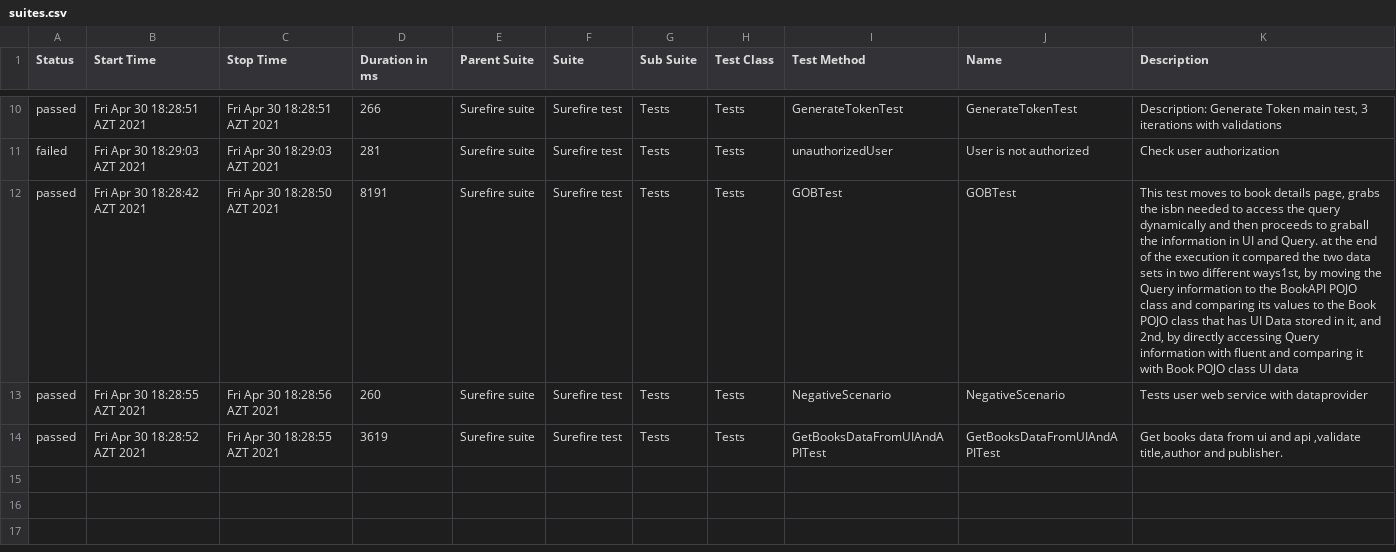
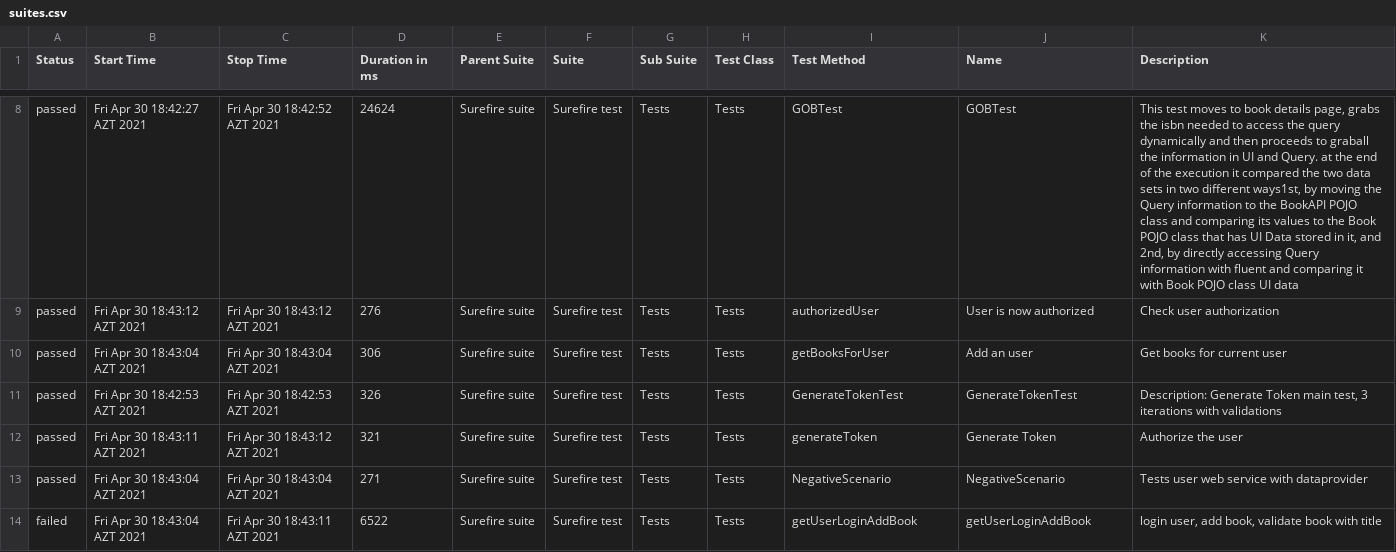
Before and after one commit to MonolithOfficial/allure-report-final, a CSV file: allure-report/data/suites.csv, drawn as a sheet; only a part is shown, gaps mark what is left out; addresses are those after the commit; the diff covers the shown part only; the diff names each change by its address in the sheet, - before the commit and + after, or states it on an @@ line.

```diff
--- a/allure-report/data/suites.csv
+++ b/allure-report/data/suites.csv
-B8 (Start Time): Fri Apr 30 18:28:51 AZT 2021
+B8 (Start Time): Fri Apr 30 18:42:27 AZT 2021
-C8 (Stop Time): Fri Apr 30 18:28:51 AZT 2021
+C8 (Stop Time): Fri Apr 30 18:42:52 AZT 2021
-D8 (Duration in ms): 266
+D8 (Duration in ms): 24624
-I8 (Test Method): GenerateTokenTest
+I8 (Test Method): GOBTest
-J8 (Name): GenerateTokenTest
+J8 (Name): GOBTest
-K8 (Description): Description: Generate Token main test, 3 iterations with validations
+K8 (Description): This test moves to book details page, grabs the isbn needed to access the query dynamically and then proceeds to graball the information in UI and Query. at the end of the execution it compared the two data sets in two different ways1st, by moving the Query information to the BookAPI POJO class and comparing its values to the Book POJO class that has UI Data stored in it, and 2nd, by directly accessing Query information with fluent and comparing it with Book POJO class UI data
-A9 (Status): failed
+A9 (Status): passed
-B9 (Start Time): Fri Apr 30 18:29:03 AZT 2021
+B9 (Start Time): Fri Apr 30 18:43:12 AZT 2021
-C9 (Stop Time): Fri Apr 30 18:29:03 AZT 2021
+C9 (Stop Time): Fri Apr 30 18:43:12 AZT 2021
-D9 (Duration in ms): 281
+D9 (Duration in ms): 276
-I9 (Test Method): unauthorizedUser
+I9 (Test Method): authorizedUser
-J9 (Name): User is not authorized
+J9 (Name): User is now authorized
+row 10: passed | Fri Apr 30 18:43:04 AZT 2021 | Fri Apr 30 18:43:04 AZT 2021 | 306 | Surefire suite | Surefire test | Tests | Tests | getBooksForUser | Add an user | Get books for current user
-B11 (Start Time): Fri Apr 30 18:28:42 AZT 2021
+B11 (Start Time): Fri Apr 30 18:42:53 AZT 2021
-C11 (Stop Time): Fri Apr 30 18:28:50 AZT 2021
+C11 (Stop Time): Fri Apr 30 18:42:53 AZT 2021
-D11 (Duration in ms): 8191
+D11 (Duration in ms): 326
-I11 (Test Method): GOBTest
+I11 (Test Method): GenerateTokenTest
-J11 (Name): GOBTest
+J11 (Name): GenerateTokenTest
-K11 (Description): This test moves to book details page, grabs the isbn needed to access the query dynamically and then proceeds to graball the information in UI and Query. at the end of the execution it compared the two data sets in two different ways1st, by moving the Query information to the BookAPI POJO class and comparing its values to the Book POJO class that has UI Data stored in it, and 2nd, by directly accessing Query information with fluent and comparing it with Book POJO class UI data
+K11 (Description): Description: Generate Token main test, 3 iterations with validations
-B12 (Start Time): Fri Apr 30 18:28:55 AZT 2021
+B12 (Start Time): Fri Apr 30 18:43:11 AZT 2021
-C12 (Stop Time): Fri Apr 30 18:28:56 AZT 2021
+C12 (Stop Time): Fri Apr 30 18:43:12 AZT 2021
-D12 (Duration in ms): 260
+D12 (Duration in ms): 321
-I12 (Test Method): NegativeScenario
+I12 (Test Method): generateToken
-J12 (Name): NegativeScenario
+J12 (Name): Generate Token
-K12 (Description): Tests user web service with dataprovider
+K12 (Description): Authorize the user
-B13 (Start Time): Fri Apr 30 18:28:52 AZT 2021
+B13 (Start Time): Fri Apr 30 18:43:04 AZT 2021
-C13 (Stop Time): Fri Apr 30 18:28:55 AZT 2021
+C13 (Stop Time): Fri Apr 30 18:43:04 AZT 2021
-D13 (Duration in ms): 3619
+D13 (Duration in ms): 271
-I13 (Test Method): GetBooksDataFromUIAndAPITest
+I13 (Test Method): NegativeScenario
-J13 (Name): GetBooksDataFromUIAndAPITest
+J13 (Name): NegativeScenario
-K13 (Description): Get books data from ui and api ,validate title,author and publisher.
+K13 (Description): Tests user web service with dataprovider
+row 14: failed | Fri Apr 30 18:43:04 AZT 2021 | Fri Apr 30 18:43:11 AZT 2021 | 6522 | Surefire suite | Surefire test | Tests | Tests | getUserLoginAddBook | getUserLoginAddBook | login user, add book, validate book with title
```
Also changed, not shown: 2 removed rows and 30 edited cells elsewhere in this file, allure-report/data/behaviors.csv, 32 other files.
